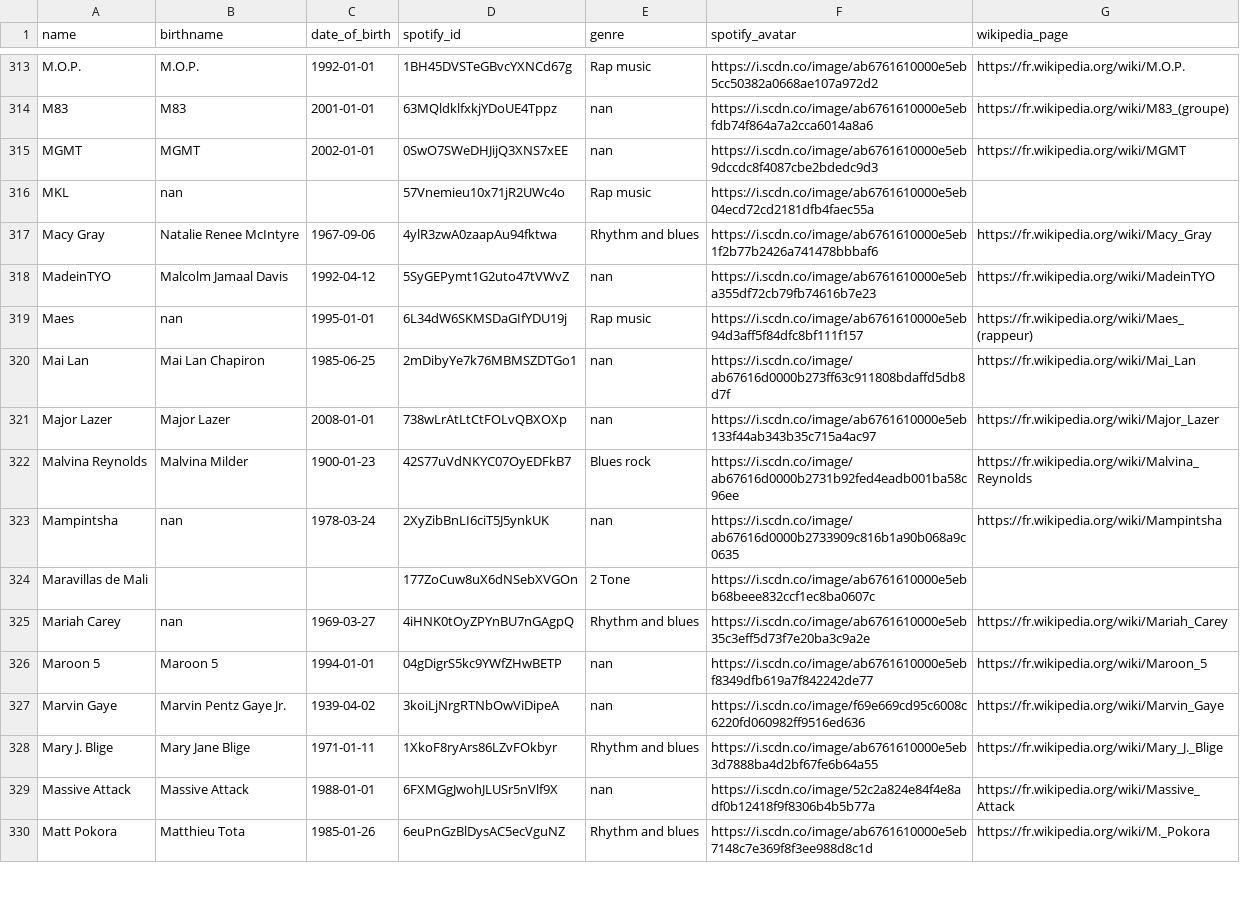
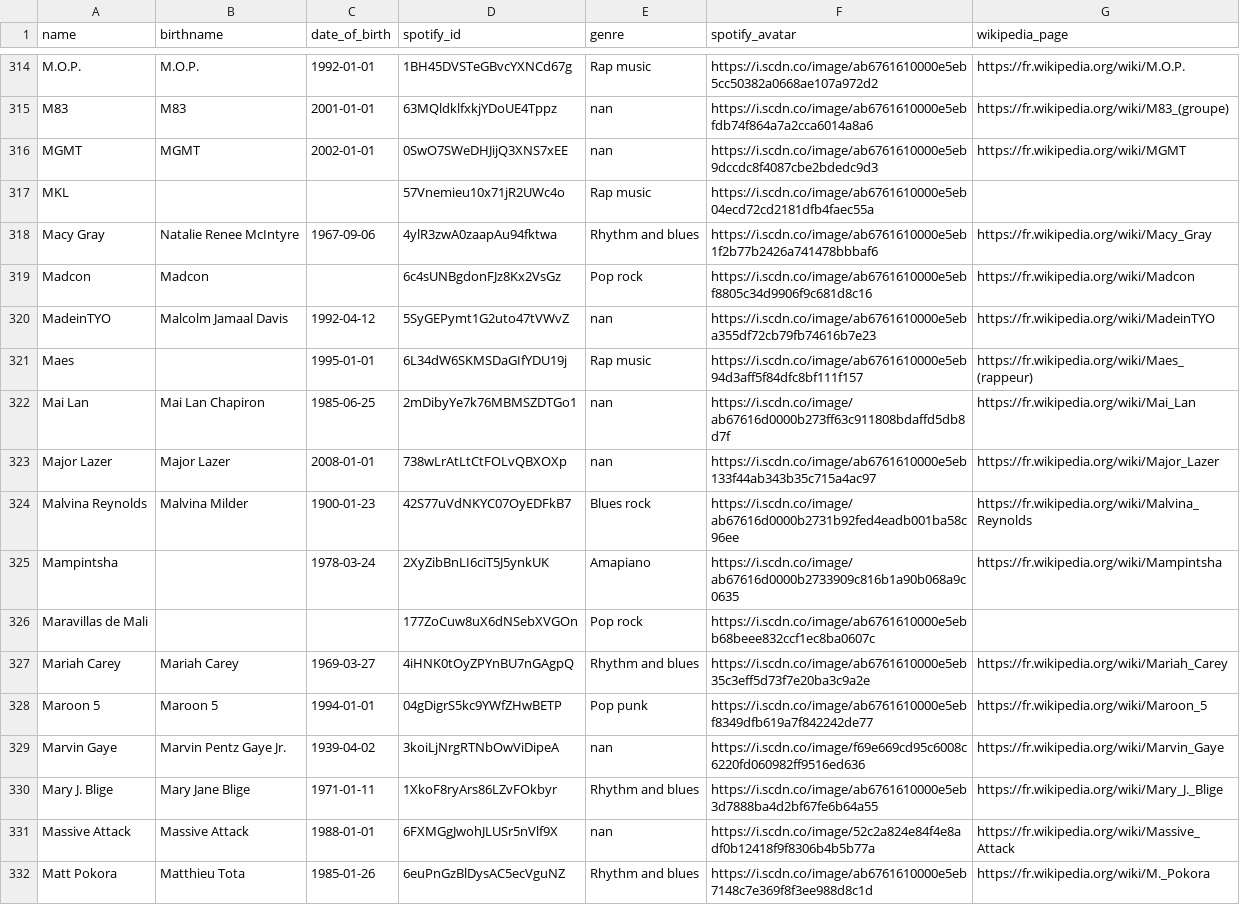
Before and after one commit to Zadigo/myblindtest, a CSV file: blindtest/media/base_artists_v2.csv, drawn as a sheet; only a part is shown, gaps mark what is left out; the diff covers the shown part only.

```diff
--- a/blindtest/media/base_artists_v2.csv
+++ b/blindtest/media/base_artists_v2.csv
@@ -315,6 +316,7 @@ M83,M83,2001-01-01,63MQldklfxkjYDoUE4Tppz,nan,https://i.scdn.co/image/ab67616100
 MGMT,MGMT,2002-01-01,0SwO7SWeDHJijQ3XNS7xEE,nan,https://i.scdn.co/image/ab6761610000e5eb9dccdc8f4087cbe2bdedc9d3,https://fr.wikipedia.org/wiki/MGMT
-MKL,nan,,57Vnemieu10x71jR2UWc4o,Rap music,https://i.scdn.co/image/ab6761610000e5eb04ecd72cd2181dfb4faec55a,
+MKL,,,57Vnemieu10x71jR2UWc4o,Rap music,https://i.scdn.co/image/ab6761610000e5eb04ecd72cd2181dfb4faec55a,
 Macy Gray,Natalie Renee McIntyre,1967-09-06,4ylR3zwA0zaapAu94fktwa,Rhythm and blues,https://i.scdn.co/image/ab6761610000e5eb1f2b77b2426a741478bbbaf6,https://fr.wikipedia.org/wiki/Macy_Gray
+Madcon,Madcon,,6c4sUNBgdonFJz8Kx2VsGz,Pop rock,https://i.scdn.co/image/ab6761610000e5ebf8805c34d9906f9c681d8c16,https://fr.wikipedia.org/wiki/Madcon
 MadeinTYO,Malcolm Jamaal Davis,1992-04-12,5SyGEPymt1G2uto47tVWvZ,nan,https://i.scdn.co/image/ab6761610000e5eba355df72cb79fb74616b7e23,https://fr.wikipedia.org/wiki/MadeinTYO
-Maes,nan,1995-01-01,6L34dW6SKMSDaGIfYDU19j,Rap music,https://i.scdn.co/image/ab6761610000e5eb94d3aff5f84dfc8bf111f157,https://fr.wikipedia.org/wiki/Maes_(rappeur)
+Maes,,1995-01-01,6L34dW6SKMSDaGIfYDU19j,Rap music,https://i.scdn.co/image/ab6761610000e5eb94d3aff5f84dfc8bf111f157,https://fr.wikipedia.org/wiki/Maes_(rappeur)
 Mai Lan,Mai Lan Chapiron,1985-06-25,2mDibyYe7k76MBMSZDTGo1,nan,https://i.scdn.co/image/ab67616d0000b273ff63c911808bdaffd5db8d7f,https://fr.wikipedia.org/wiki/Mai_Lan
@@ -322,6 +324,6 @@ Major Lazer,Major Lazer,2008-01-01,738wLrAtLtCtFOLvQBXOXp,nan,https://i.scdn.co/
 Malvina Reynolds,Malvina Milder,1900-01-23,42S77uVdNKYC07OyEDFkB7,Blues rock,https://i.scdn.co/image/ab67616d0000b2731b92fed4eadb001ba58c96ee,https://fr.wikipedia.org/wiki/Malvina_Reynolds
-Mampintsha,nan,1978-03-24,2XyZibBnLI6ciT5J5ynkUK,nan,https://i.scdn.co/image/ab67616d0000b2733909c816b1a90b068a9c0635,https://fr.wikipedia.org/wiki/Mampintsha
-Maravillas de Mali,,,177ZoCuw8uX6dNSebXVGOn,2 Tone,https://i.scdn.co/image/ab6761610000e5ebb68beee832ccf1ec8ba0607c,
-Mariah Carey,nan,1969-03-27,4iHNK0tOyZPYnBU7nGAgpQ,Rhythm and blues,https://i.scdn.co/image/ab6761610000e5eb35c3eff5d73f7e20ba3c9a2e,https://fr.wikipedia.org/wiki/Mariah_Carey
-Maroon 5,Maroon 5,1994-01-01,04gDigrS5kc9YWfZHwBETP,nan,https://i.scdn.co/image/ab6761610000e5ebf8349dfb619a7f842242de77,https://fr.wikipedia.org/wiki/Maroon_5
+Mampintsha,,1978-03-24,2XyZibBnLI6ciT5J5ynkUK,Amapiano,https://i.scdn.co/image/ab67616d0000b2733909c816b1a90b068a9c0635,https://fr.wikipedia.org/wiki/Mampintsha
+Maravillas de Mali,,,177ZoCuw8uX6dNSebXVGOn,Pop rock,https://i.scdn.co/image/ab6761610000e5ebb68beee832ccf1ec8ba0607c,
+Mariah Carey,Mariah Carey,1969-03-27,4iHNK0tOyZPYnBU7nGAgpQ,Rhythm and blues,https://i.scdn.co/image/ab6761610000e5eb35c3eff5d73f7e20ba3c9a2e,https://fr.wikipedia.org/wiki/Mariah_Carey
+Maroon 5,Maroon 5,1994-01-01,04gDigrS5kc9YWfZHwBETP,Pop punk,https://i.scdn.co/image/ab6761610000e5ebf8349dfb619a7f842242de77,https://fr.wikipedia.org/wiki/Maroon_5
 Marvin Gaye,Marvin Pentz Gaye Jr.,1939-04-02,3koiLjNrgRTNbOwViDipeA,nan,https://i.scdn.co/image/f69e669cd95c6008c6220fd060982ff9516ed636,https://fr.wikipedia.org/wiki/Marvin_Gaye
```
Also changed, not shown: 1 added row and 156 edited cells elsewhere in this file, blindtest/media/base_songs_v2.csv, 15 other files.
